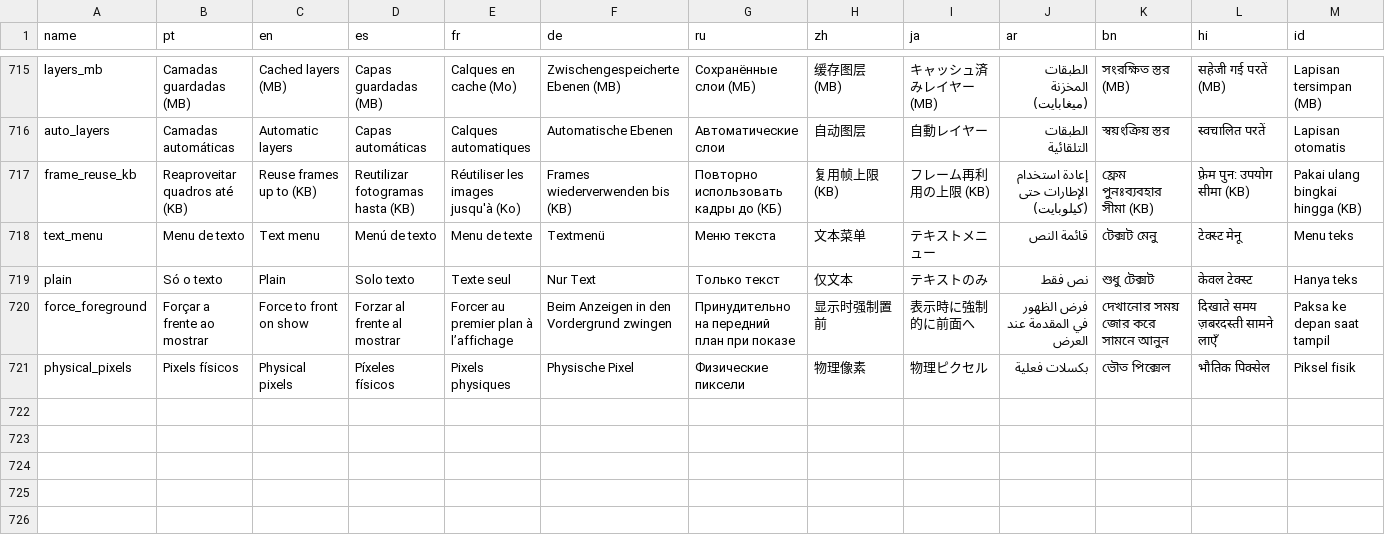
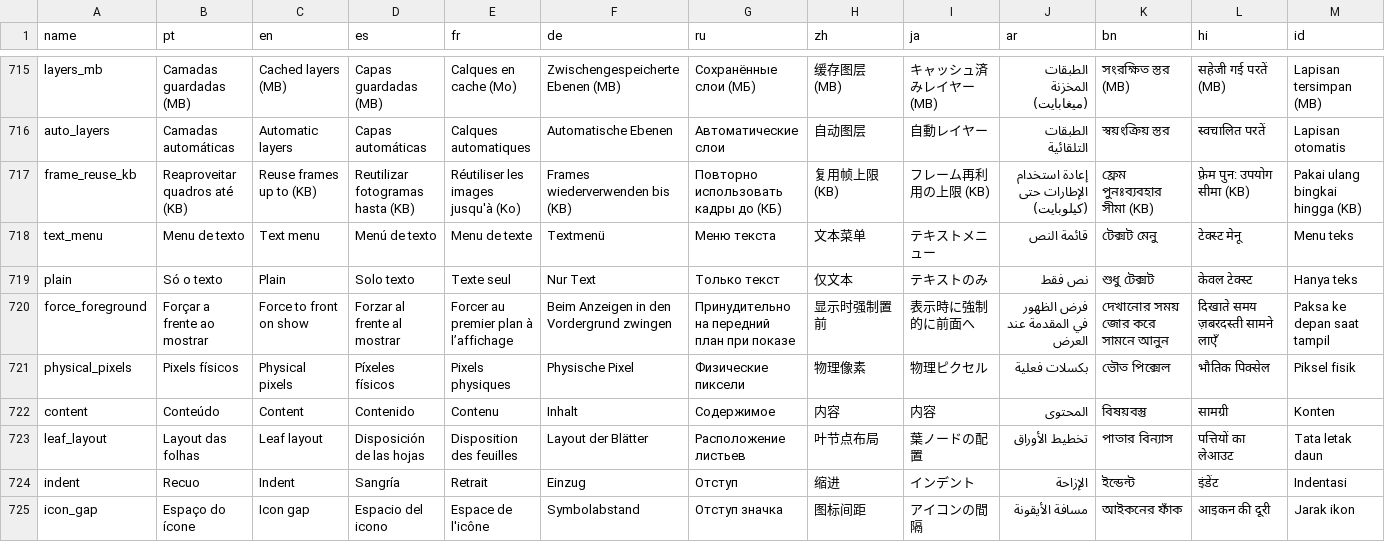
Before and after one commit to e-rust/aylis, a TSV file: crates/aylis-ide/resources/locales/properties.tsv, drawn as a sheet; only a part is shown, gaps mark what is left out; the diff names each change by its address in the sheet, - before the commit and + after, or states it on an @@ line.

```diff
--- a/crates/aylis-ide/resources/locales/properties.tsv
+++ b/crates/aylis-ide/resources/locales/properties.tsv
+row 722: content | Conteúdo | Content | Contenido | Contenu | Inhalt | Содержимое | 内容 | 内容 | المحتوى | বিষয়বস্তু | सामग्री | Konten
+row 723: leaf_layout | Layout das folhas | Leaf layout | Disposición de las hojas | Disposition des feuilles | Layout der Blätter | Расположение листьев | 叶节点布局 | 葉ノードの配置 | تخطيط الأوراق | পাতার বিন্যাস | पत्तियों का लेआउट | Tata letak daun
+row 724: indent | Recuo | Indent | Sangría | Retrait | Einzug | Отступ | 缩进 | インデント | الإزاحة | ইন্ডেন্ট | इंडेंट | Indentasi
+row 725: icon_gap | Espaço do ícone | Icon gap | Espacio del icono | Espace de l'icône | Symbolabstand | Отступ значка | 图标间距 | アイコンの間隔 | مسافة الأيقونة | আইকনের ফাঁক | आइकन की दूरी | Jarak ikon
```
Also changed, not shown: 44 other files.
